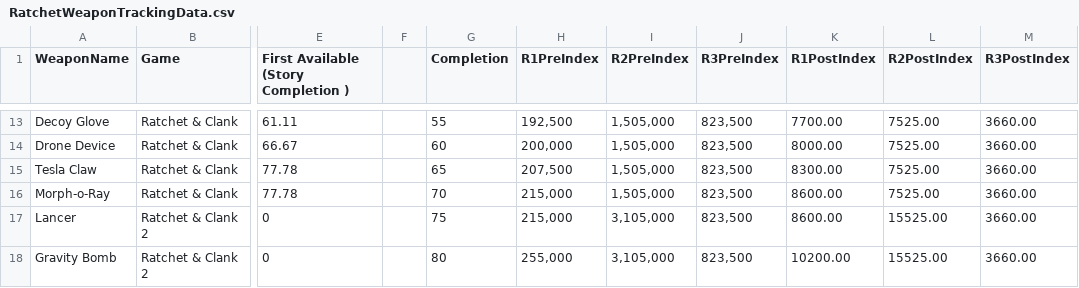
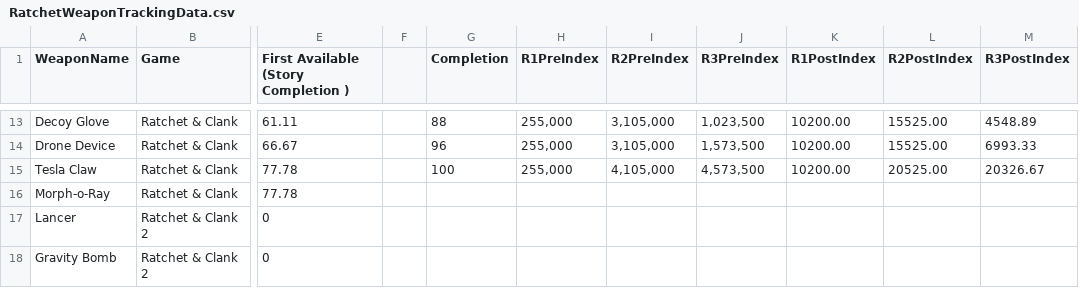
Before and after one commit to ShaunSevume/RatchetWeaponData, a CSV file: RatchetWeaponTrackingData.csv, drawn as a sheet; only a part is shown, gaps mark what is left out; the diff covers the shown part only; the diff names each change by its address in the sheet, - before the commit and + after, or states it on an @@ line.

```diff
--- a/RatchetWeaponTrackingData.csv
+++ b/RatchetWeaponTrackingData.csv
-G13 (Completion): 55
+G13 (Completion): 88
-H13 (R1PreIndex): 192,500
+H13 (R1PreIndex): 255,000
-I13:I14 (R2PreIndex): 1,505,000
+I13:I14 (R2PreIndex): 3,105,000
-J13 (R3PreIndex): 823,500
+J13 (R3PreIndex): 1,023,500
-K13 (R1PostIndex): 7700.00
+K13 (R1PostIndex): 10200.00
-L13:L14 (R2PostIndex): 7525.00
+L13:L14 (R2PostIndex): 15525.00
-M13 (R3PostIndex): 3660.00
+M13 (R3PostIndex): 4548.89
-G14 (Completion): 60
+G14 (Completion): 96
-H14 (R1PreIndex): 200,000
+H14 (R1PreIndex): 255,000
-J14 (R3PreIndex): 823,500
+J14 (R3PreIndex): 1,573,500
-K14 (R1PostIndex): 8000.00
+K14 (R1PostIndex): 10200.00
-M14 (R3PostIndex): 3660.00
+M14 (R3PostIndex): 6993.33
-G15 (Completion): 65
+G15 (Completion): 100
-H15 (R1PreIndex): 207,500
+H15 (R1PreIndex): 255,000
-I15 (R2PreIndex): 1,505,000
+I15 (R2PreIndex): 4,105,000
-J15 (R3PreIndex): 823,500
+J15 (R3PreIndex): 4,573,500
-K15 (R1PostIndex): 8300.00
+K15 (R1PostIndex): 10200.00
-L15 (R2PostIndex): 7525.00
+L15 (R2PostIndex): 20525.00
-M15 (R3PostIndex): 3660.00
+M15 (R3PostIndex): 20326.67
-G16 (Completion): 70
+G16 (Completion): (empty)
-H16:H17 (R1PreIndex): 215,000
+H16:H17 (R1PreIndex): (empty)
-I16 (R2PreIndex): 1,505,000
+I16 (R2PreIndex): (empty)
-J16:J18 (R3PreIndex): 823,500
+J16:J18 (R3PreIndex): (empty)
-K16:K17 (R1PostIndex): 8600.00
+K16:K17 (R1PostIndex): (empty)
-L16 (R2PostIndex): 7525.00
+L16 (R2PostIndex): (empty)
-M16:M18 (R3PostIndex): 3660.00
+M16:M18 (R3PostIndex): (empty)
-G17 (Completion): 75
+G17 (Completion): (empty)
-I17:I18 (R2PreIndex): 3,105,000
+I17:I18 (R2PreIndex): (empty)
-L17:L18 (R2PostIndex): 15525.00
+L17:L18 (R2PostIndex): (empty)
-G18 (Completion): 80
+G18 (Completion): (empty)
-H18 (R1PreIndex): 255,000
+H18 (R1PreIndex): (empty)
-K18 (R1PostIndex): 10200.00
+K18 (R1PostIndex): (empty)
```
Also changed, not shown: 90 edited cells elsewhere in this file.
